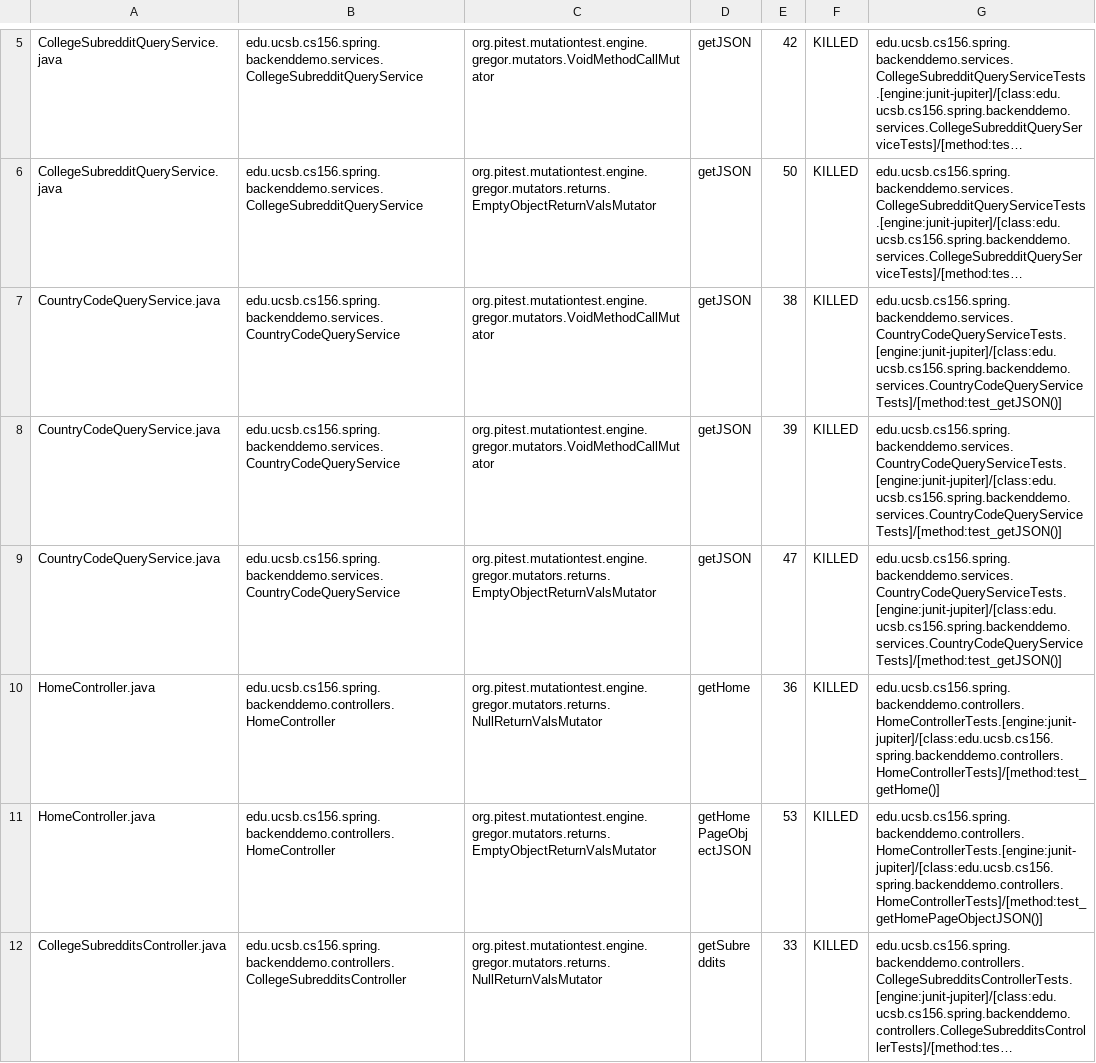
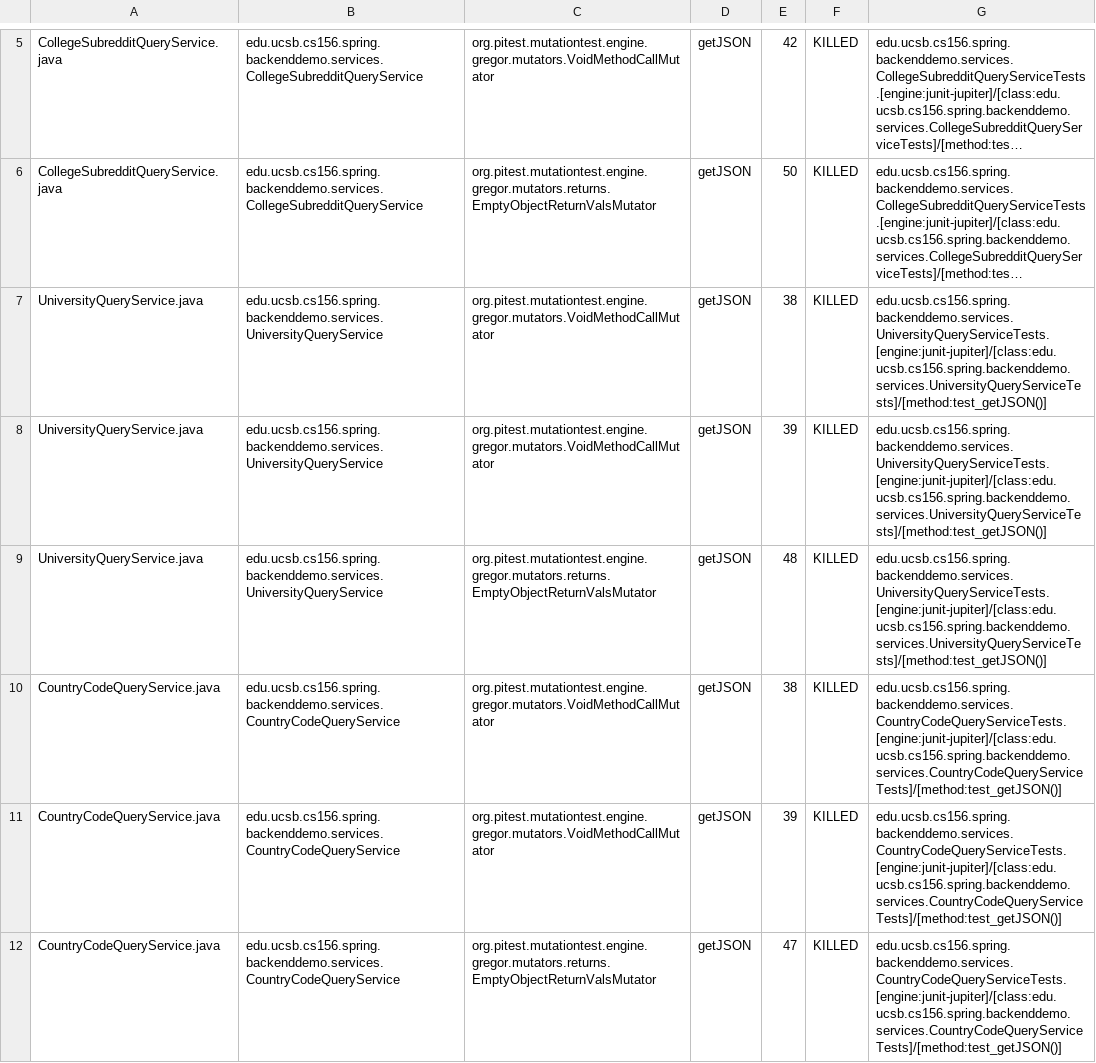
Before and after one commit to ucsb-cs156-m23/team01-m23-10am-4, a CSV file: pitest/mutations.csv, drawn as a sheet; only a part is shown, gaps mark what is left out; the shorter side is filled out with more unchanged rows; long unchanged cells end in …; the diff names each change by its address in the sheet, - before the commit and + after, or states it on an @@ line.

Commit message:
Deploying to gh-pages from @ ucsb-cs156-m23/team01-m23-10am-4@fbe108d892786a366e7471d25f1b6fd61e402501 🚀

```diff
--- a/pitest/mutations.csv
+++ b/pitest/mutations.csv
+row 7: UniversityQueryService.java | edu.ucsb.cs156.spring.backenddemo.services.UniversityQueryService | org.pitest.mutationtest.engine.gregor.mutators.VoidMethodCallMutator | getJSON | 38 | KILLED | edu.ucsb.cs156.spring.backenddemo.services.UniversityQueryServiceTests.[engine:junit-jupiter]/[class:edu.ucsb.cs156.spring.backenddemo.services.UniversityQueryServiceTests]/[method:test_getJSON()]
+row 8: UniversityQueryService.java | edu.ucsb.cs156.spring.backenddemo.services.UniversityQueryService | org.pitest.mutationtest.engine.gregor.mutators.VoidMethodCallMutator | getJSON | 39 | KILLED | edu.ucsb.cs156.spring.backenddemo.services.UniversityQueryServiceTests.[engine:junit-jupiter]/[class:edu.ucsb.cs156.spring.backenddemo.services.UniversityQueryServiceTests]/[method:test_getJSON()]
+row 9: UniversityQueryService.java | edu.ucsb.cs156.spring.backenddemo.services.UniversityQueryService | org.pitest.mutationtest.engine.gregor.mutators.returns.EmptyObjectReturnValsMutator | getJSON | 48 | KILLED | edu.ucsb.cs156.spring.backenddemo.services.UniversityQueryServiceTests.[engine:junit-jupiter]/[class:edu.ucsb.cs156.spring.backenddemo.services.UniversityQueryServiceTests]/[method:test_getJSON()]
```
Also changed, not shown: 11 other files.
